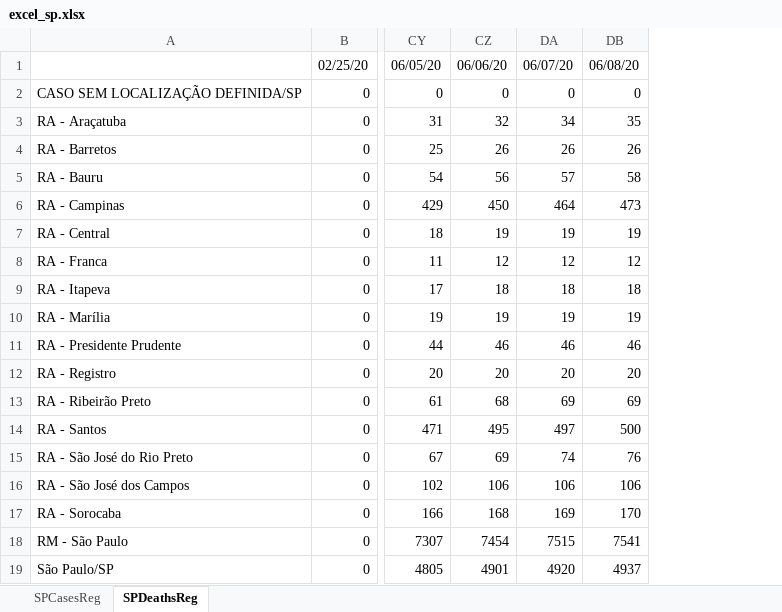
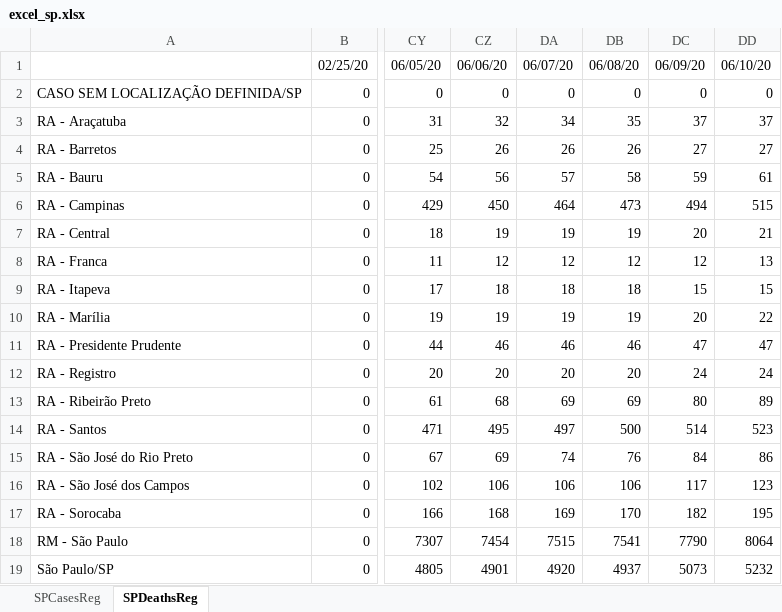
Before and after one commit to padulla/corona_dash, an Excel workbook: docs/excel_sp.xlsx, sheet SPDeathsReg, drawn as a sheet; only a part is shown, gaps mark what is left out; values as stored, in another font and other column widths than the file's, no borders; the diff names each change by its address in the sheet, - before the commit and + after, or states it on an @@ line.

```diff
--- a/docs/excel_sp.xlsx (sheet SPDeathsReg)
+++ b/docs/excel_sp.xlsx (sheet SPDeathsReg)
+column DC, rows 1-19: 06/09/20 | 0 | 37 | 27 | 59 | 494 | 20 | 12 | 15 | 20 | 47 | 24 | 80 | 514 | 84 | 117 | 182 | 7790 | 5073
+column DD, rows 1-19: 06/10/20 | 0 | 37 | 27 | 61 | 515 | 21 | 13 | 15 | 22 | 47 | 24 | 89 | 523 | 86 | 123 | 195 | 8064 | 5232
```
Also changed, not shown: sheet SPCasesReg, docs/excel_base.xlsx, 11 other files.
